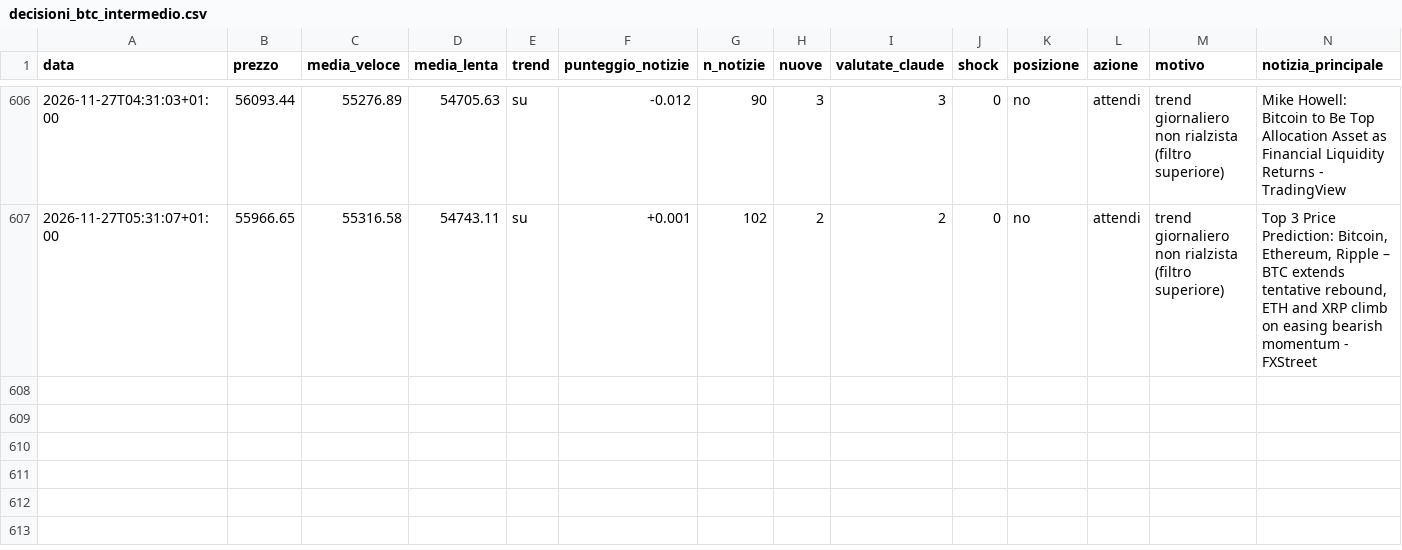
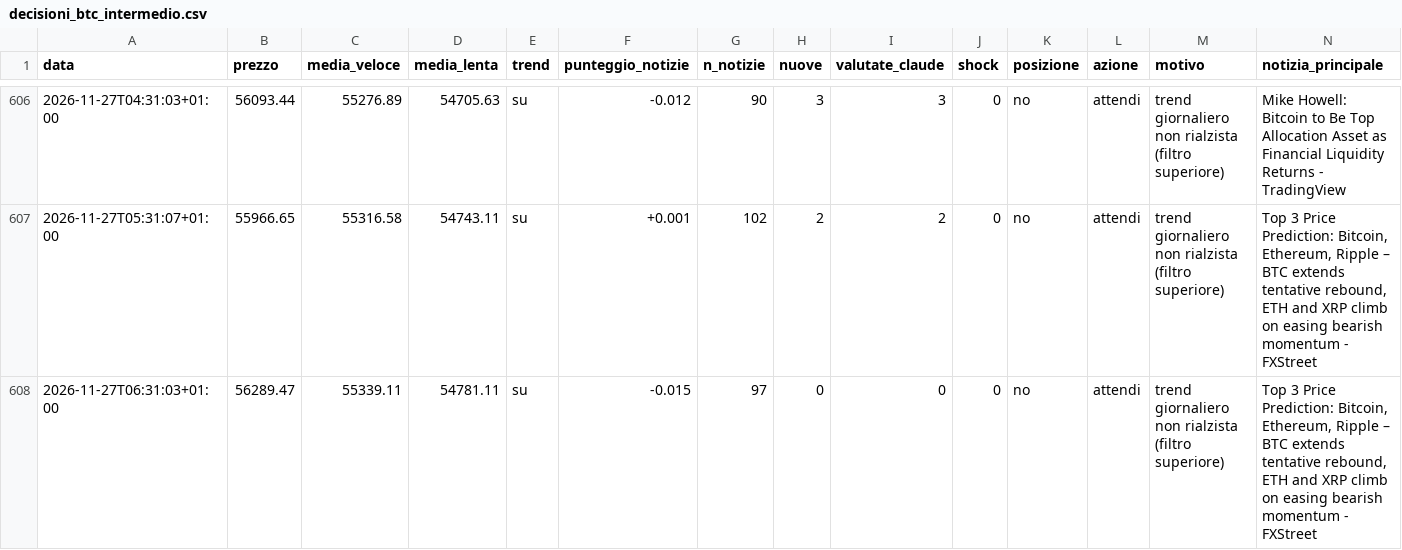
Before and after one commit to Van3d-max/sol-sentinel-, a CSV file: decisioni_btc_intermedio.csv, drawn as a sheet; only a part is shown, gaps mark what is left out; rows hold the shown columns only; the diff names each change by its address in the sheet, - before the commit and + after, or states it on an @@ line.

```diff
--- a/decisioni_btc_intermedio.csv
+++ b/decisioni_btc_intermedio.csv
+row 608: 2026-11-27T06:31:03+01:00 | 56289.47 | 55339.11 | 54781.11 | su | -0.015 | 97 | 0 | 0 | 0 | no | attendi | trend giornaliero non rialzista (filtro superiore) | Top 3 Price Prediction: Bitcoin, Ethereum, Ripple – BTC extends tentative rebound, ETH and XRP climb on easing bearish momentum - FXStreet
```
Also changed, not shown: decisioni_btc_veloce.csv, decisioni_intermedio.csv, 28 other files.
